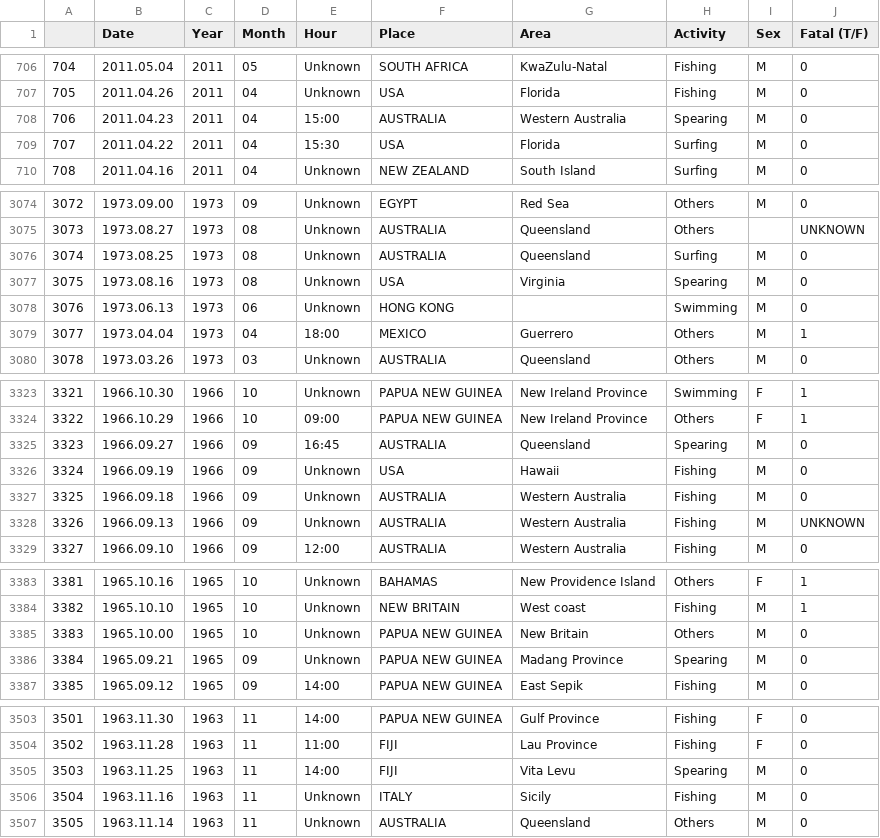
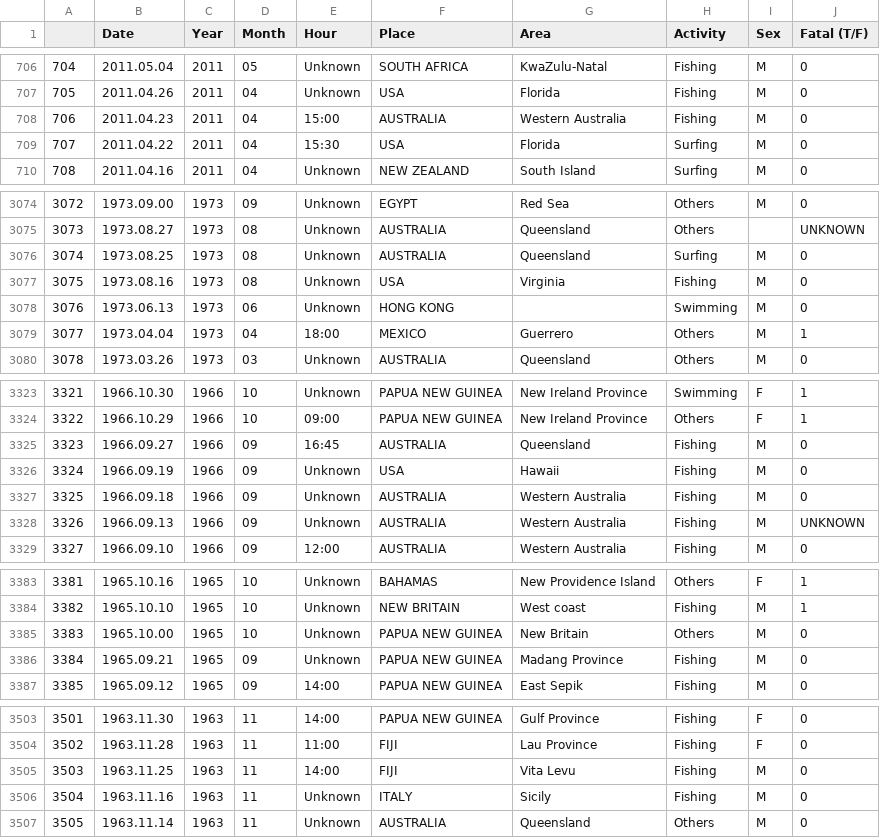
Before and after one commit to castares/pandas-data-cleaning, a CSV file: cleaned_data_GSAF5.csv, drawn as a sheet; only a part is shown, gaps mark what is left out; the diff covers the shown part only.

```diff
--- a/cleaned_data_GSAF5.csv
+++ b/cleaned_data_GSAF5.csv
@@ -707,3 +707,3 @@
 705,2011.04.26,2011,04,Unknown,USA,Florida,Fishing,M,0
-706,2011.04.23,2011,04,15:00,AUSTRALIA,Western Australia,Spearing,M,0
+706,2011.04.23,2011,04,15:00,AUSTRALIA,Western Australia,Fishing,M,0
 707,2011.04.22,2011,04,15:30,USA,Florida,Surfing,M,0
@@ -3076,3 +3076,3 @@
 3074,1973.08.25,1973,08,Unknown,AUSTRALIA,Queensland,Surfing,M,0
-3075,1973.08.16,1973,08,Unknown,USA,Virginia,Spearing,M,0
+3075,1973.08.16,1973,08,Unknown,USA,Virginia,Fishing,M,0
 3076,1973.06.13,1973,06,Unknown,HONG KONG,,Swimming,M,0
@@ -3324,3 +3324,3 @@
 3322,1966.10.29,1966,10,09:00,PAPUA NEW GUINEA,New Ireland Province,Others,F,1
-3323,1966.09.27,1966,09,16:45,AUSTRALIA,Queensland,Spearing,M,0
+3323,1966.09.27,1966,09,16:45,AUSTRALIA,Queensland,Fishing,M,0
 3324,1966.09.19,1966,09,Unknown,USA,Hawaii,Fishing,M,0
@@ -3385,3 +3385,3 @@
 3383,1965.10.00,1965,10,Unknown,PAPUA NEW GUINEA,New Britain,Others,M,0
-3384,1965.09.21,1965,09,Unknown,PAPUA NEW GUINEA,Madang Province,Spearing,M,0
+3384,1965.09.21,1965,09,Unknown,PAPUA NEW GUINEA,Madang Province,Fishing,M,0
 3385,1965.09.12,1965,09,14:00,PAPUA NEW GUINEA,East Sepik,Fishing,M,0
@@ -3504,3 +3504,3 @@
 3502,1963.11.28,1963,11,11:00,FIJI,Lau Province,Fishing,F,0
-3503,1963.11.25,1963,11,14:00,FIJI,Vita Levu,Spearing,M,0
+3503,1963.11.25,1963,11,14:00,FIJI,Vita Levu,Fishing,M,0
 3504,1963.11.16,1963,11,Unknown,ITALY,Sicily,Fishing,M,0
```
Also changed, not shown: 3 edited cells elsewhere in this file, 2 other files.
